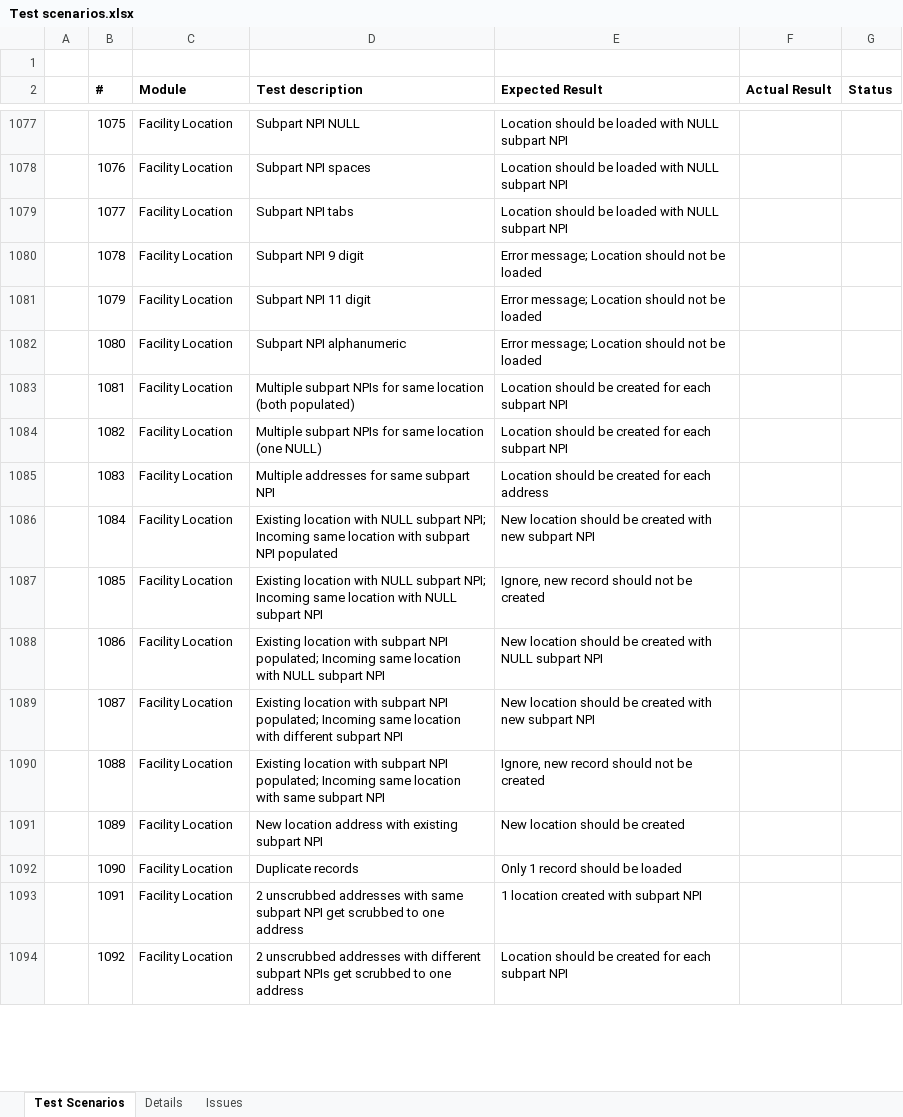
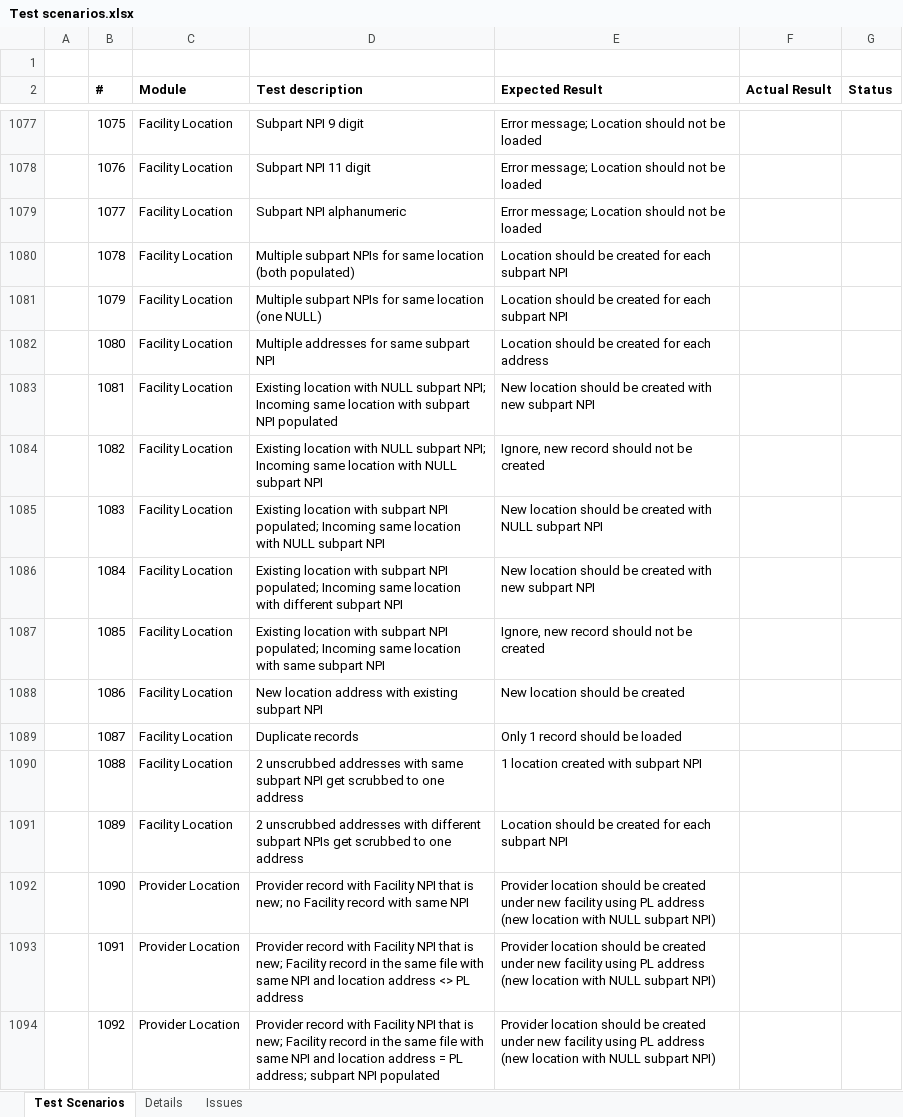
Before and after one commit to dseyfullin/Bulk_Upload_Automation, an Excel workbook: Test scenarios.xlsx, sheet Test Scenarios, drawn as a sheet; only a part is shown, gaps mark what is left out; values as stored, in another font and other column widths than the file's, no borders; the diff covers the shown part only; the diff names each change by its address in the sheet, - before the commit and + after, or states it on an @@ line.

Commit message:
Update Test scenarios.xlsx

```diff
--- a/Test scenarios.xlsx (sheet Test Scenarios)
+++ b/Test scenarios.xlsx (sheet Test Scenarios)
-D1077 (Test description): Subpart NPI NULL
+D1077 (Test description): Subpart NPI 9 digit
-E1077:E1079 (Expected Result): Location should be loaded with NULL subpart NPI
+E1077:E1079 (Expected Result): Error message; Location should not be loaded
-D1078 (Test description): Subpart NPI spaces
+D1078 (Test description): Subpart NPI 11 digit
-D1079 (Test description): Subpart NPI tabs
+D1079 (Test description): Subpart NPI alphanumeric
-D1080 (Test description): Subpart NPI 9 digit
+D1080 (Test description): Multiple subpart NPIs for same location (both populated)
-E1080:E1081 (Expected Result): Error message; Location should not be loaded
+E1080:E1081 (Expected Result): Location should be created for each subpart NPI
-D1081 (Test description): Subpart NPI 11 digit
+D1081 (Test description): Multiple subpart NPIs for same location (one NULL)
-D1082 (Test description): Subpart NPI alphanumeric
+D1082 (Test description): Multiple addresses for same subpart NPI
-E1082 (Expected Result): Error message; Location should not be loaded
+E1082 (Expected Result): Location should be created for each address
-D1083 (Test description): Multiple subpart NPIs for same location (both populated)
+D1083 (Test description): Existing location with NULL subpart NPI; Incoming same location with subpart NPI populated
-E1083 (Expected Result): Location should be created for each subpart NPI
+E1083 (Expected Result): New location should be created with new subpart NPI
-D1084 (Test description): Multiple subpart NPIs for same location (one NULL)
+D1084 (Test description): Existing location with NULL subpart NPI; Incoming same location with NULL subpart NPI
-E1084 (Expected Result): Location should be created for each subpart NPI
+E1084 (Expected Result): Ignore, new record should not be created
-D1085 (Test description): Multiple addresses for same subpart NPI
+D1085 (Test description): Existing location with subpart NPI populated; Incoming same location with NULL subpart NPI
-E1085 (Expected Result): Location should be created for each address
+E1085 (Expected Result): New location should be created with NULL subpart NPI
-D1086 (Test description): …location with NULL subpart NPI; Incoming same location with subpart NPI populated
+D1086 (Test description): …location with subpart NPI populated; Incoming same location with different subpart NPI
-D1087 (Test description): …location with NULL subpart NPI; Incoming same location with NULL subpart NPI
+D1087 (Test description): …location with subpart NPI populated; Incoming same location with same subpart NPI
-D1088 (Test description): Existing location with subpart NPI populated; Incoming same location with NULL subpart NPI
+D1088 (Test description): New location address with existing subpart NPI
-E1088 (Expected Result): New location should be created with NULL subpart NPI
+E1088 (Expected Result): New location should be created
-D1089 (Test description): Existing location with subpart NPI populated; Incoming same location with different subpart NPI
+D1089 (Test description): Duplicate records
-E1089 (Expected Result): New location should be created with new subpart NPI
+E1089 (Expected Result): Only 1 record should be loaded
-D1090 (Test description): Existing location with subpart NPI populated; Incoming same location with same subpart NPI
+D1090 (Test description): 2 unscrubbed addresses with same subpart NPI get scrubbed to one address
-E1090 (Expected Result): Ignore, new record should not be created
+E1090 (Expected Result): 1 location created with subpart NPI
-D1091 (Test description): New location address with existing subpart NPI
+D1091 (Test description): 2 unscrubbed addresses with different subpart NPIs get scrubbed to one address
-E1091 (Expected Result): New location should be created
+E1091 (Expected Result): Location should be created for each subpart NPI
-C1092:C1094 (Module): Facility Location
+C1092:C1094 (Module): Provider Location
-D1092 (Test description): Duplicate records
+D1092 (Test description): Provider record with Facility NPI that is new; no Facility record with same NPI
-E1092 (Expected Result): Only 1 record should be loaded
+E1092 (Expected Result): Provider location should be created under new facility using PL address (new location with NULL subpart NPI)
-D1093 (Test description): 2 unscrubbed addresses with same subpart NPI get scrubbed to one address
+D1093 (Test description): Provider record with Facility NPI that is new; Facility record in the same file with same NPI and location address <> PL address
-E1093 (Expected Result): 1 location created with subpart NPI
+E1093 (Expected Result): Provider location should be created under new facility using PL address (new location with NULL subpart NPI)
-D1094 (Test description): 2 unscrubbed addresses with different subpart NPIs get scrubbed to one address
+D1094 (Test description): Provider record with Facility NPI that is new; Facility record in the same file with same NPI and location address = PL address; subpart NPI populated
-E1094 (Expected Result): Location should be created for each subpart NPI
+E1094 (Expected Result): Provider location should be created under new facility using PL address (new location with NULL subpart NPI)
```
Also changed, not shown: 3 removed rows and 392 edited cells elsewhere in this sheet.
